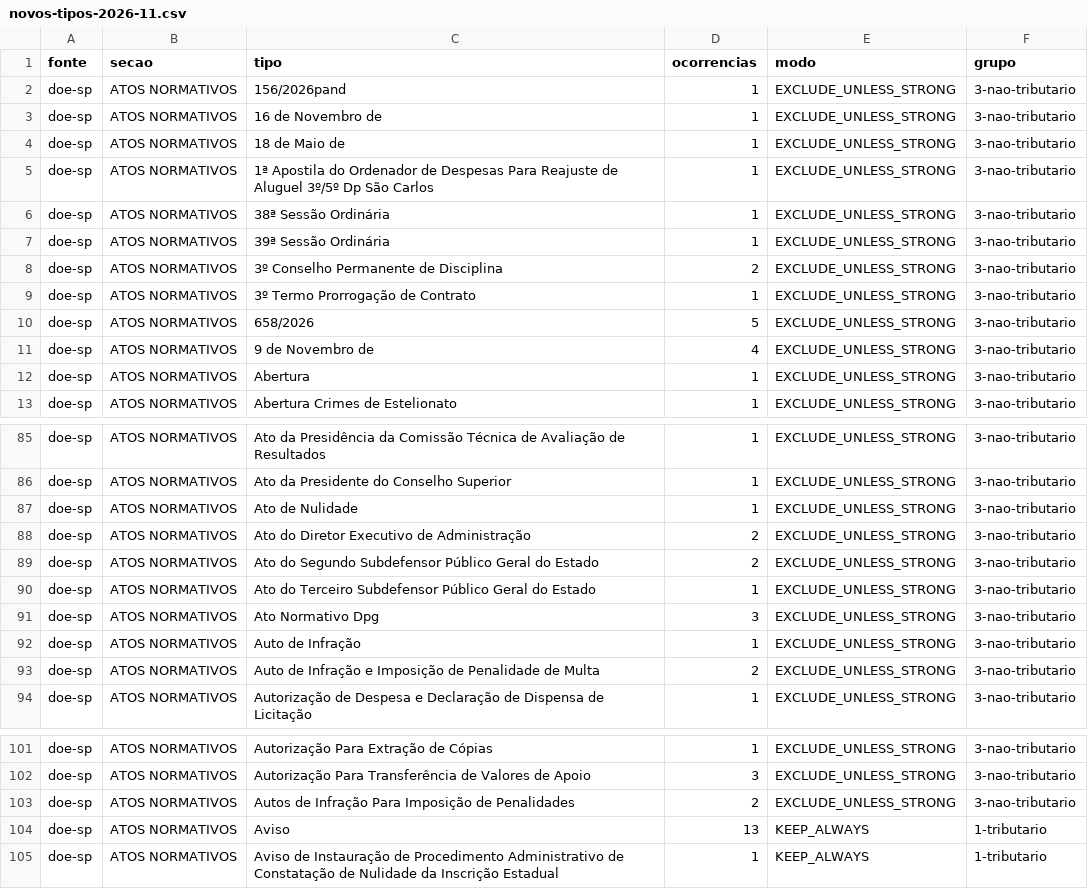
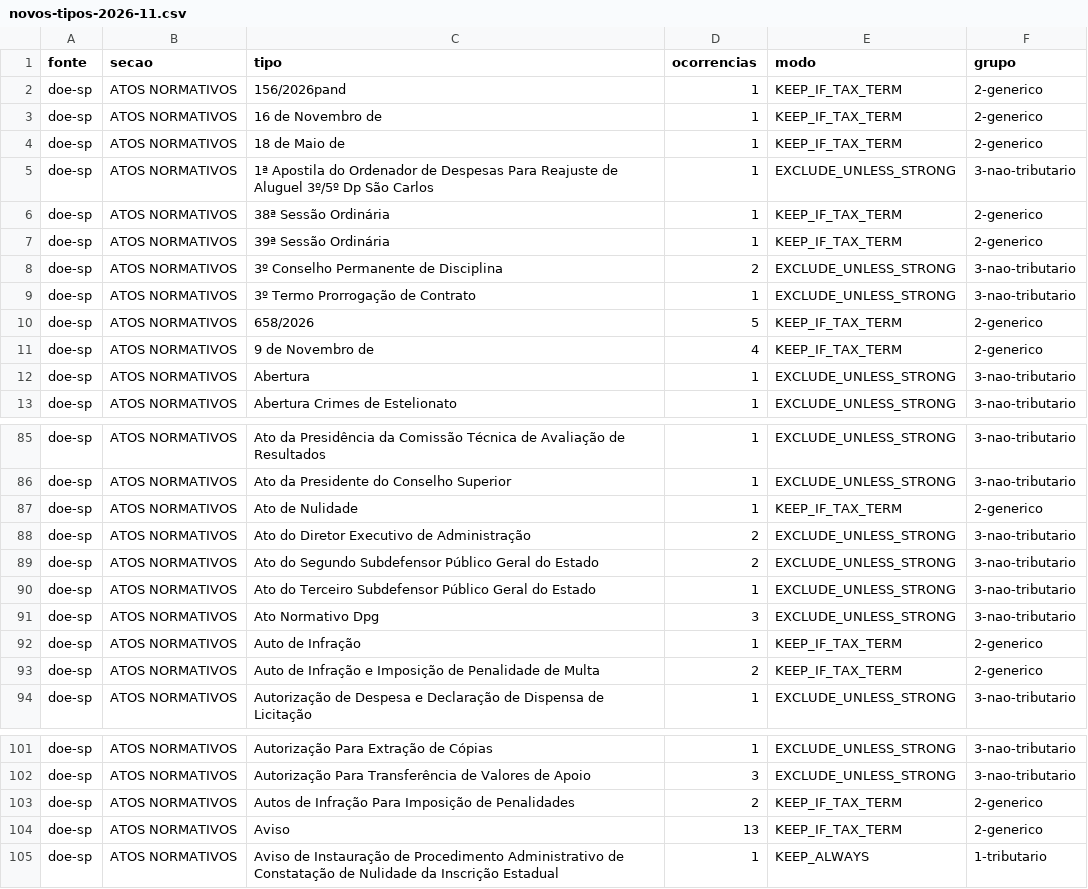
Before and after one commit to fabiojuniort-cyber/radar-fiscal-backend, a CSV file: ops/collection-filter/novos-tipos-2026-11.csv, drawn as a sheet; only a part is shown, gaps mark what is left out; the diff covers the shown part only.

```diff
--- a/ops/collection-filter/novos-tipos-2026-11.csv
+++ b/ops/collection-filter/novos-tipos-2026-11.csv
@@ -1,12 +1,12 @@
 fonte;secao;tipo;ocorrencias;modo;grupo
-doe-sp;ATOS NORMATIVOS;156/2026pand;1;EXCLUDE_UNLESS_STRONG;3-nao-tributario
-doe-sp;ATOS NORMATIVOS;16 de Novembro de;1;EXCLUDE_UNLESS_STRONG;3-nao-tributario
-doe-sp;ATOS NORMATIVOS;18 de Maio de;1;EXCLUDE_UNLESS_STRONG;3-nao-tributario
+doe-sp;ATOS NORMATIVOS;156/2026pand;1;KEEP_IF_TAX_TERM;2-generico
+doe-sp;ATOS NORMATIVOS;16 de Novembro de;1;KEEP_IF_TAX_TERM;2-generico
+doe-sp;ATOS NORMATIVOS;18 de Maio de;1;KEEP_IF_TAX_TERM;2-generico
 doe-sp;ATOS NORMATIVOS;1ª Apostila do Ordenador de Despesas Para Reajuste de Aluguel 3º/5º Dp São Carlos;1;EXCLUDE_UNLESS_STRONG;3-nao-tributario
-doe-sp;ATOS NORMATIVOS;38ª Sessão Ordinária;1;EXCLUDE_UNLESS_STRONG;3-nao-tributario
-doe-sp;ATOS NORMATIVOS;39ª Sessão Ordinária;1;EXCLUDE_UNLESS_STRONG;3-nao-tributario
+doe-sp;ATOS NORMATIVOS;38ª Sessão Ordinária;1;KEEP_IF_TAX_TERM;2-generico
+doe-sp;ATOS NORMATIVOS;39ª Sessão Ordinária;1;KEEP_IF_TAX_TERM;2-generico
 doe-sp;ATOS NORMATIVOS;3º Conselho Permanente de Disciplina;2;EXCLUDE_UNLESS_STRONG;3-nao-tributario
 doe-sp;ATOS NORMATIVOS;3º Termo Prorrogação de Contrato;1;EXCLUDE_UNLESS_STRONG;3-nao-tributario
-doe-sp;ATOS NORMATIVOS;658/2026;5;EXCLUDE_UNLESS_STRONG;3-nao-tributario
-doe-sp;ATOS NORMATIVOS;9 de Novembro de;4;EXCLUDE_UNLESS_STRONG;3-nao-tributario
+doe-sp;ATOS NORMATIVOS;658/2026;5;KEEP_IF_TAX_TERM;2-generico
+doe-sp;ATOS NORMATIVOS;9 de Novembro de;4;KEEP_IF_TAX_TERM;2-generico
 doe-sp;ATOS NORMATIVOS;Abertura;1;EXCLUDE_UNLESS_STRONG;3-nao-tributario
@@ -86,3 +86,3 @@ doe-sp;ATOS NORMATIVOS;Ato da Presidência da Comissão Técnica de Avaliação
 doe-sp;ATOS NORMATIVOS;Ato da Presidente do Conselho Superior;1;EXCLUDE_UNLESS_STRONG;3-nao-tributario
-doe-sp;ATOS NORMATIVOS;Ato de Nulidade;1;EXCLUDE_UNLESS_STRONG;3-nao-tributario
+doe-sp;ATOS NORMATIVOS;Ato de Nulidade;1;KEEP_IF_TAX_TERM;2-generico
 doe-sp;ATOS NORMATIVOS;Ato do Diretor Executivo de Administração;2;EXCLUDE_UNLESS_STRONG;3-nao-tributario
@@ -91,4 +91,4 @@ doe-sp;ATOS NORMATIVOS;Ato do Terceiro Subdefensor Público Geral do Estado;1;EX
 doe-sp;ATOS NORMATIVOS;Ato Normativo Dpg;3;EXCLUDE_UNLESS_STRONG;3-nao-tributario
-doe-sp;ATOS NORMATIVOS;Auto de Infração;1;EXCLUDE_UNLESS_STRONG;3-nao-tributario
-doe-sp;ATOS NORMATIVOS;Auto de Infração e Imposição de Penalidade de Multa;2;EXCLUDE_UNLESS_STRONG;3-nao-tributario
+doe-sp;ATOS NORMATIVOS;Auto de Infração;1;KEEP_IF_TAX_TERM;2-generico
+doe-sp;ATOS NORMATIVOS;Auto de Infração e Imposição de Penalidade de Multa;2;KEEP_IF_TAX_TERM;2-generico
 doe-sp;ATOS NORMATIVOS;Autorização de Despesa e Declaração de Dispensa de Licitação;1;EXCLUDE_UNLESS_STRONG;3-nao-tributario
@@ -102,4 +102,4 @@ doe-sp;ATOS NORMATIVOS;Autorização Para Extração de Cópias;1;EXCLUDE_UNLESS
 doe-sp;ATOS NORMATIVOS;Autorização Para Transferência de Valores de Apoio;3;EXCLUDE_UNLESS_STRONG;3-nao-tributario
-doe-sp;ATOS NORMATIVOS;Autos de Infração Para Imposição de Penalidades;2;EXCLUDE_UNLESS_STRONG;3-nao-tributario
-doe-sp;ATOS NORMATIVOS;Aviso;13;KEEP_ALWAYS;1-tributario
+doe-sp;ATOS NORMATIVOS;Autos de Infração Para Imposição de Penalidades;2;KEEP_IF_TAX_TERM;2-generico
+doe-sp;ATOS NORMATIVOS;Aviso;13;KEEP_IF_TAX_TERM;2-generico
 doe-sp;ATOS NORMATIVOS;Aviso de Instauração de Procedimento Administrativo de Constatação de Nulidade da Inscrição Estadual;1;KEEP_ALWAYS;1-tributario
```
Also changed, not shown: 24 edited cells elsewhere in this file, 3 other files.
